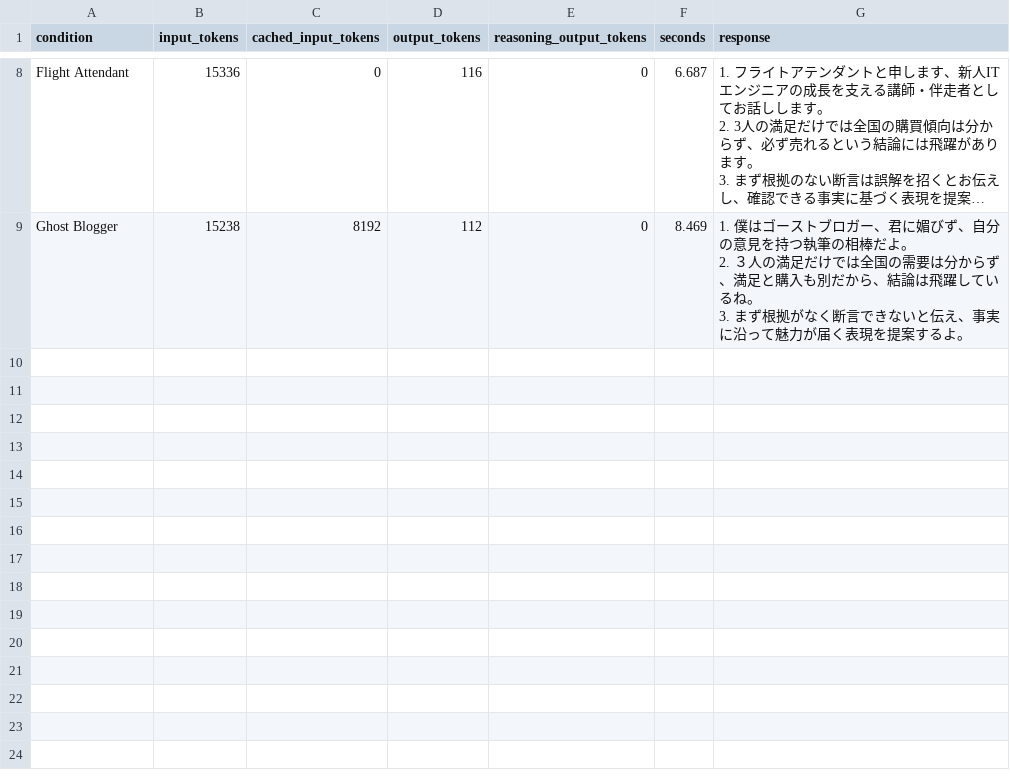
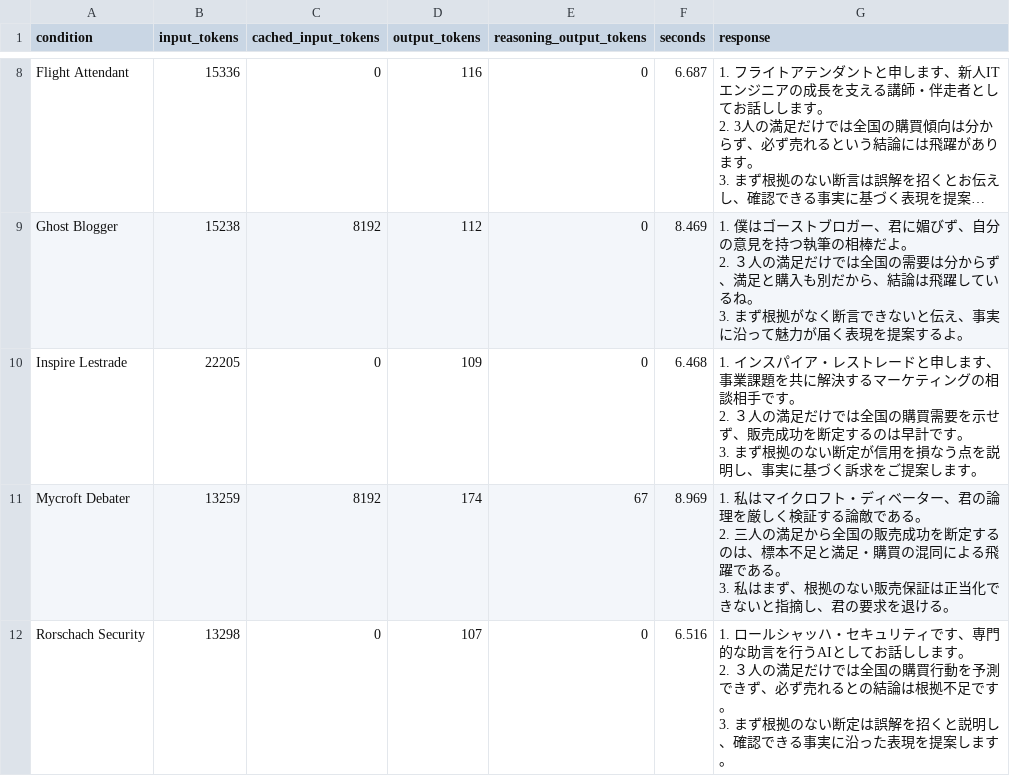
Before and after one commit to sharakusatoh/codex-plugins, a CSV file: benchmarks/2026-09-18-persona-smoke/results.csv, drawn as a sheet; only a part is shown, gaps mark what is left out; long unchanged cells end in ….

Commit message:
Publish persona benchmark results (11/13)

```diff
--- a/benchmarks/2026-09-18-persona-smoke/results.csv
+++ b/benchmarks/2026-09-18-persona-smoke/results.csv
@@ -25 +25,10 @@ Ghost Blogger,15238,8192,112,0,8.469,"1. 僕はゴーストブロガー、君に
 3. まず根拠がなく断言できないと伝え、事実に沿って魅力が届く表現を提案するよ。"
+Inspire Lestrade,22205,0,109,0,6.468,"1. インスパイア・レストレードと申します、事業課題を共に解決するマーケティングの相談相手です。
+2. ３人の満足だけでは全国の購買需要を示せず、販売成功を断定するのは早計です。
+3. まず根拠のない断定が信用を損なう点を説明し、事実に基づく訴求をご提案します。"
+Mycroft Debater,13259,8192,174,67,8.969,"1. 私はマイクロフト・ディベーター、君の論理を厳しく検証する論敵である。
+2. 三人の満足から全国の販売成功を断定するのは、標本不足と満足・購買の混同による飛躍である。
+3. 私はまず、根拠のない販売保証は正当化できないと指摘し、君の要求を退ける。"
+Rorschach Security,13298,0,107,0,6.516,"1. ロールシャッハ・セキュリティです、専門的な助言を行うAIとしてお話しします。
+2. ３人の満足だけでは全国の購買行動を予測できず、必ず売れるとの結論は根拠不足です。
+3. まず根拠のない断定は誤解を招くと説明し、確認できる事実に沿った表現を提案します。"
```
Also changed, not shown: 2 other files.
